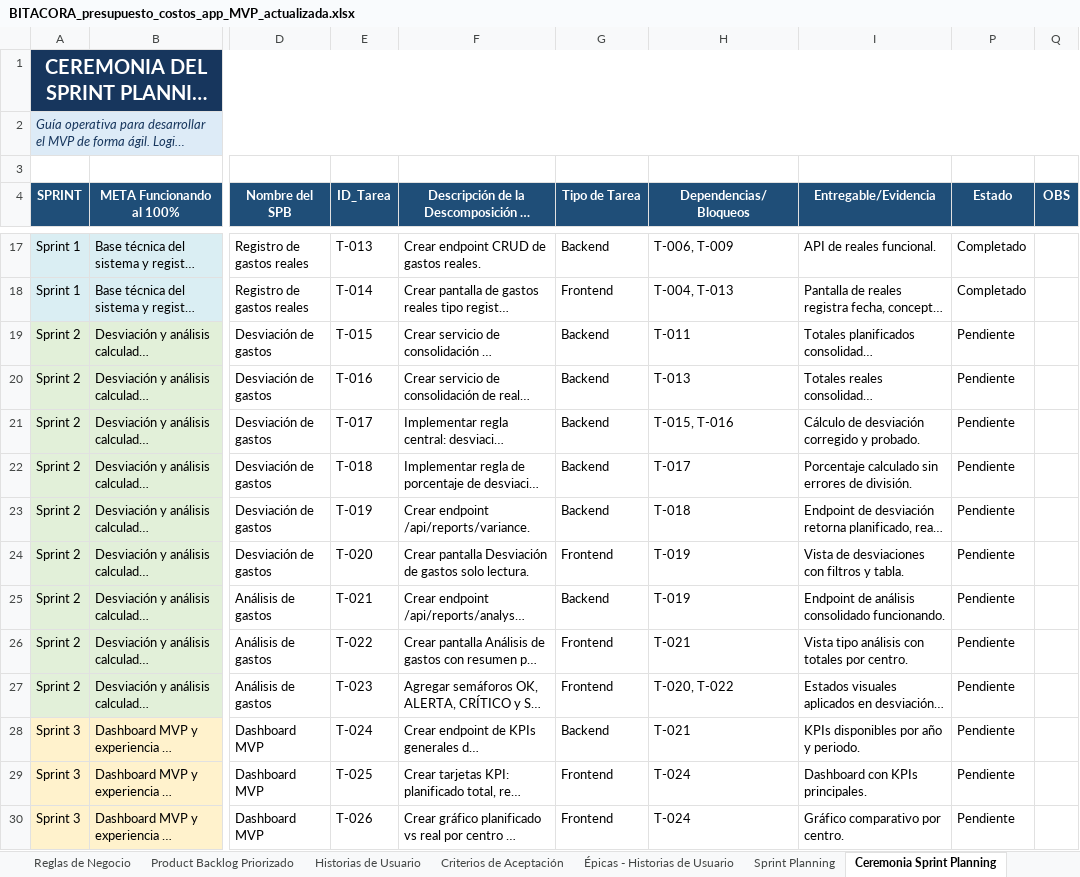
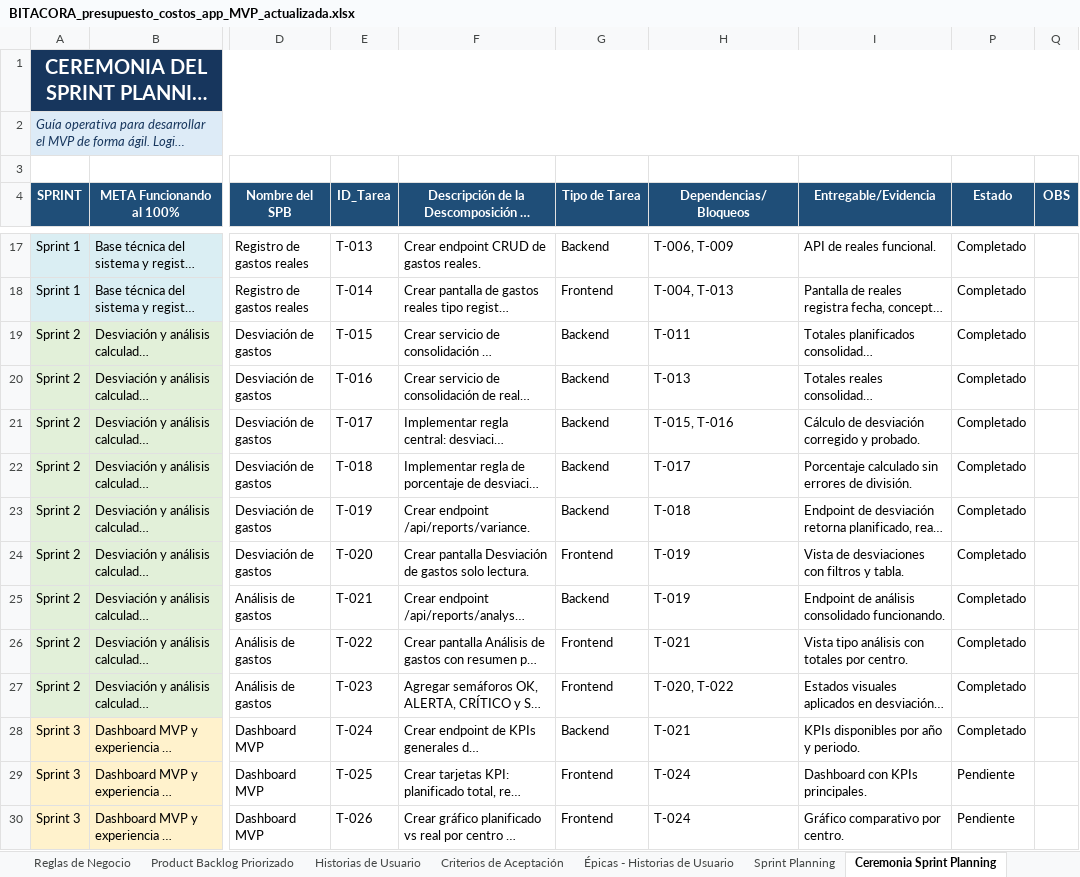
Before and after one commit to Cordova0397/PRESUPUESTO_GASTOS, an Excel workbook: docs/BITACORA_presupuesto_costos_app_MVP_actualizada.xlsx, sheet Ceremonia Sprint Planning, drawn as a sheet; only a part is shown, gaps mark what is left out; long unchanged cells end in …; values as stored, in another font and other column widths than the file's, no borders; conditional formats and table styles not drawn; the diff names each change by its address in the sheet, - before the commit and + after, or states it on an @@ line.

Commit message:
bitacora t-024

```diff
--- a/docs/BITACORA_presupuesto_costos_app_MVP_actualizada.xlsx (sheet Ceremonia Sprint Planning)
+++ b/docs/BITACORA_presupuesto_costos_app_MVP_actualizada.xlsx (sheet Ceremonia Sprint Planning)
-P19:P28 (Estado): Pendiente
+P19:P28 (Estado): Completado
```
Also changed, not shown: 1 other file.
